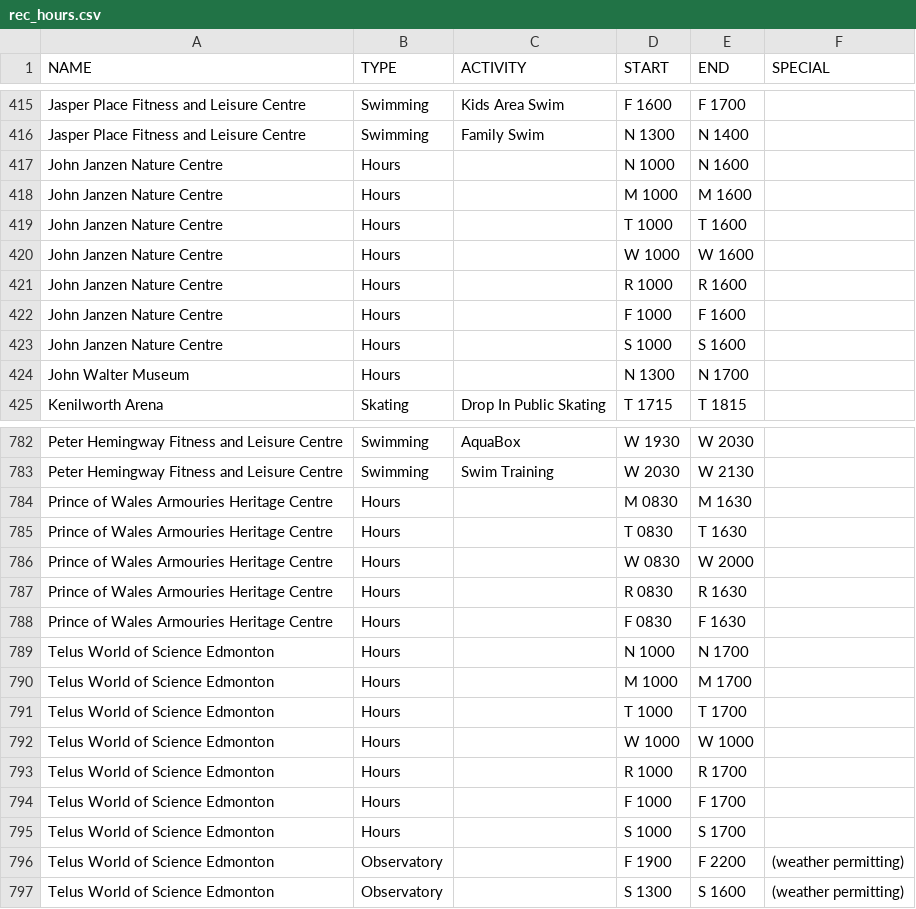
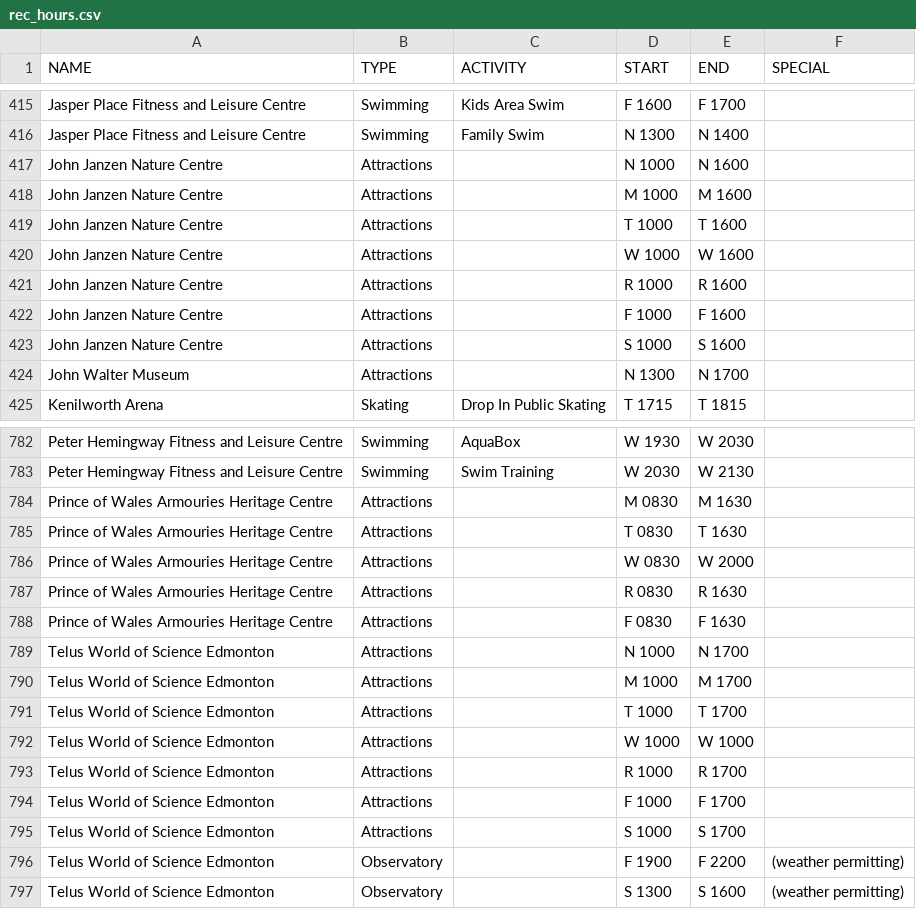
Before and after one commit to geominion/GetDirectEd, a CSV file: GD/res/raw/rec_hours.csv, drawn as a sheet; only a part is shown, gaps mark what is left out; the diff covers the shown part only.

Commit message:
Updated Activity Names

```diff
--- a/GD/res/raw/rec_hours.csv
+++ b/GD/res/raw/rec_hours.csv
@@ -416,10 +416,10 @@ Jasper Place Fitness and Leisure Centre,Swimming,Kids Area Swim,F 1600,F 1700,
 Jasper Place Fitness and Leisure Centre,Swimming,Family Swim,N 1300,N 1400,
-John Janzen Nature Centre,Hours,,N 1000,N 1600,
-John Janzen Nature Centre,Hours,,M 1000,M 1600,
-John Janzen Nature Centre,Hours,,T 1000,T 1600,
-John Janzen Nature Centre,Hours,,W 1000,W 1600,
-John Janzen Nature Centre,Hours,,R 1000,R 1600,
-John Janzen Nature Centre,Hours,,F 1000,F 1600,
-John Janzen Nature Centre,Hours,,S 1000,S 1600,
-John Walter Museum,Hours,,N 1300,N 1700,
+John Janzen Nature Centre,Attractions,,N 1000,N 1600,
+John Janzen Nature Centre,Attractions,,M 1000,M 1600,
+John Janzen Nature Centre,Attractions,,T 1000,T 1600,
+John Janzen Nature Centre,Attractions,,W 1000,W 1600,
+John Janzen Nature Centre,Attractions,,R 1000,R 1600,
+John Janzen Nature Centre,Attractions,,F 1000,F 1600,
+John Janzen Nature Centre,Attractions,,S 1000,S 1600,
+John Walter Museum,Attractions,,N 1300,N 1700,
 Kenilworth Arena,Skating,Drop In Public Skating,T 1715,T 1815,
@@ -783,14 +783,14 @@ Peter Hemingway Fitness and Leisure Centre,Swimming,AquaBox,W 1930,W 2030,
 Peter Hemingway Fitness and Leisure Centre,Swimming,Swim Training,W 2030,W 2130,
-Prince of Wales Armouries Heritage Centre,Hours,,M 0830,M 1630,
-Prince of Wales Armouries Heritage Centre,Hours,,T 0830,T 1630,
-Prince of Wales Armouries Heritage Centre,Hours,,W 0830,W 2000,
-Prince of Wales Armouries Heritage Centre,Hours,,R 0830,R 1630,
-Prince of Wales Armouries Heritage Centre,Hours,,F 0830,F 1630,
-Telus World of Science Edmonton,Hours,,N 1000,N 1700,
-Telus World of Science Edmonton,Hours,,M 1000,M 1700,
-Telus World of Science Edmonton,Hours,,T 1000,T 1700,
-Telus World of Science Edmonton,Hours,,W 1000,W 1000,
-Telus World of Science Edmonton,Hours,,R 1000,R 1700,
-Telus World of Science Edmonton,Hours,,F 1000,F 1700,
-Telus World of Science Edmonton,Hours,,S 1000,S 1700,
+Prince of Wales Armouries Heritage Centre,Attractions,,M 0830,M 1630,
+Prince of Wales Armouries Heritage Centre,Attractions,,T 0830,T 1630,
+Prince of Wales Armouries Heritage Centre,Attractions,,W 0830,W 2000,
+Prince of Wales Armouries Heritage Centre,Attractions,,R 0830,R 1630,
+Prince of Wales Armouries Heritage Centre,Attractions,,F 0830,F 1630,
+Telus World of Science Edmonton,Attractions,,N 1000,N 1700,
+Telus World of Science Edmonton,Attractions,,M 1000,M 1700,
+Telus World of Science Edmonton,Attractions,,T 1000,T 1700,
+Telus World of Science Edmonton,Attractions,,W 1000,W 1000,
+Telus World of Science Edmonton,Attractions,,R 1000,R 1700,
+Telus World of Science Edmonton,Attractions,,F 1000,F 1700,
+Telus World of Science Edmonton,Attractions,,S 1000,S 1700,
 Telus World of Science Edmonton,Observatory,,F 1900,F 2200,(weather permitting)
```
Also changed, not shown: 28 edited cells elsewhere in this file, GD/res/raw/activities.csv, GD/res/raw/sub_activities.csv.
